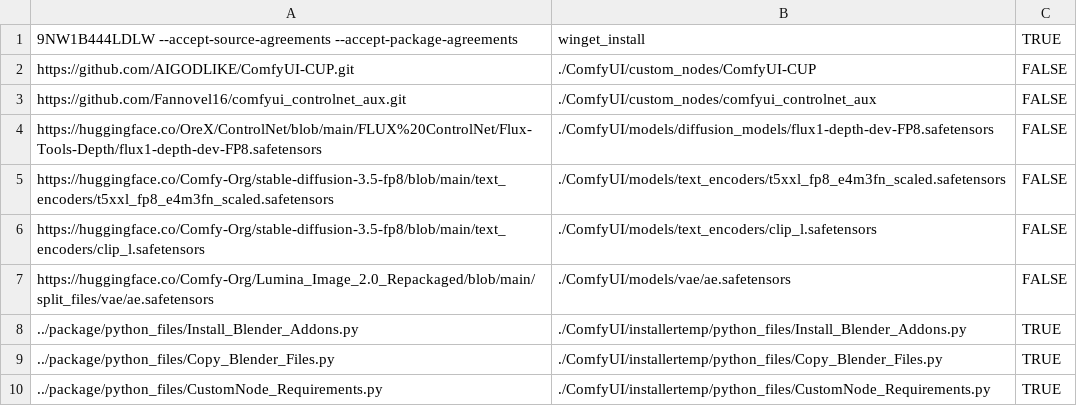
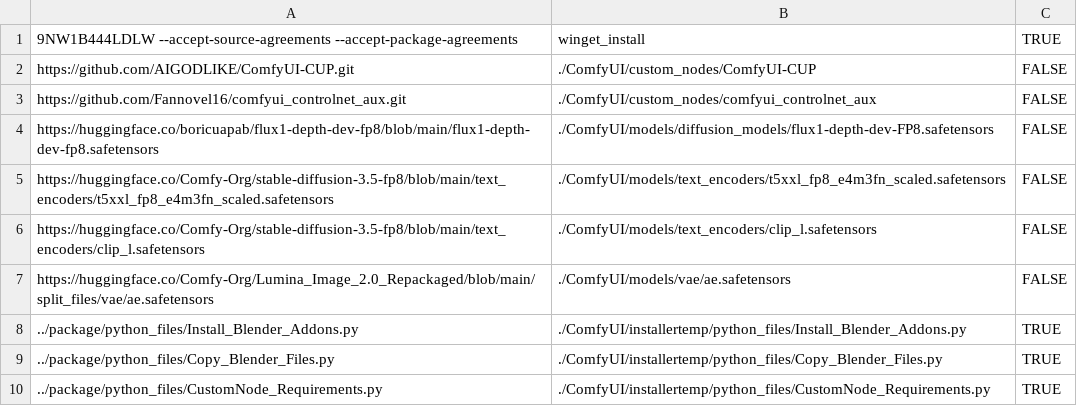
Before and after one commit to SKilbride/3d-guided-genai-rtx, a CSV file: Install_Files.csv, drawn as a sheet.

Commit message:
Update Install_Files.csv
Change Flux Depth FP8 repo

```diff
--- a/Install_Files.csv
+++ b/Install_Files.csv
@@ -3,3 +3,3 @@ https://github.com/AIGODLIKE/ComfyUI-CUP.git,./ComfyUI/custom_nodes/ComfyUI-CUP,
 https://github.com/Fannovel16/comfyui_controlnet_aux.git,./ComfyUI/custom_nodes/comfyui_controlnet_aux,FALSE
-https://huggingface.co/OreX/ControlNet/blob/main/FLUX%20ControlNet/Flux-Tools-Depth/flux1-depth-dev-FP8.safetensors,./ComfyUI/models/diffusion_models/flux1-depth-dev-FP8.safetensors,FALSE
+https://huggingface.co/boricuapab/flux1-depth-dev-fp8/blob/main/flux1-depth-dev-fp8.safetensors,./ComfyUI/models/diffusion_models/flux1-depth-dev-FP8.safetensors,FALSE
 https://huggingface.co/Comfy-Org/stable-diffusion-3.5-fp8/blob/main/text_encoders/t5xxl_fp8_e4m3fn_scaled.safetensors,./ComfyUI/models/text_encoders/t5xxl_fp8_e4m3fn_scaled.safetensors,FALSE
```
